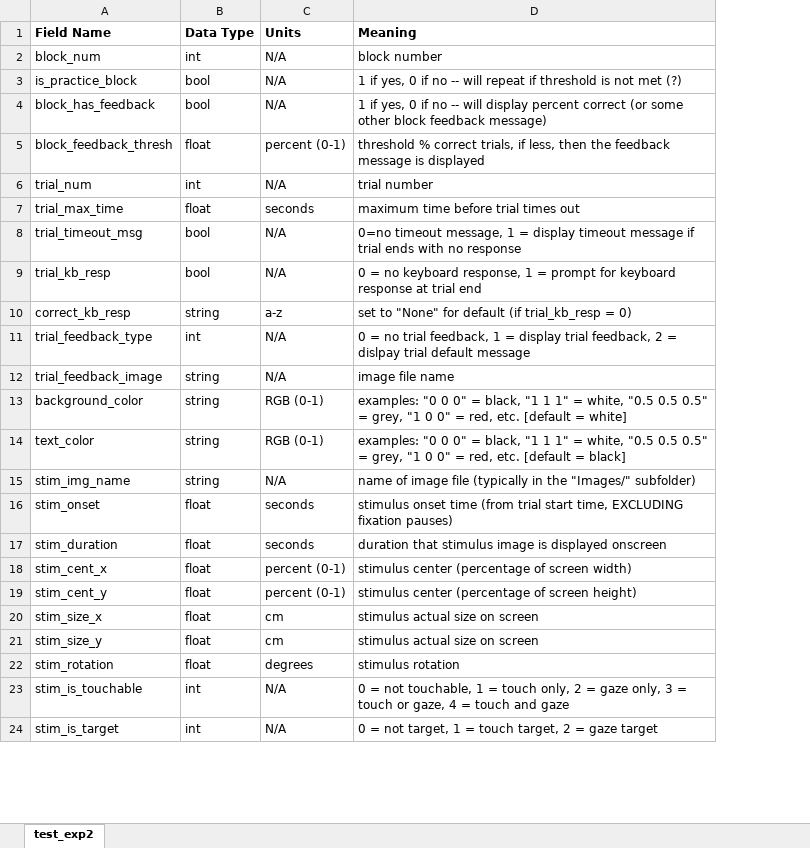
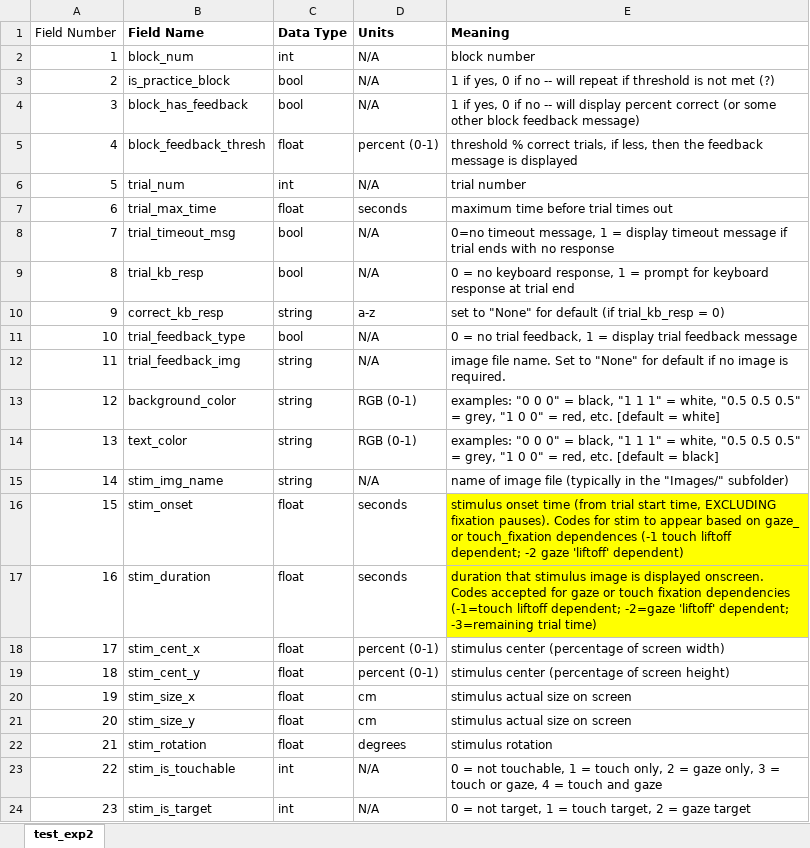
Before and after one commit to ubc-vision-lab/ShapeTapper-Psychtoolbox, an Excel workbook: Manuals/config_file_format.xlsx, sheet test_exp2, drawn as a sheet; only a part is shown; values as stored, in another font and other column widths than the file's, no borders; addresses are those after the commit; the diff names each change by its address in the sheet, - before the commit and + after, or states it on an @@ line.

Commit message:
Fixed trial_feedback naming in config file

```diff
--- a/Manuals/config_file_format.xlsx (sheet test_exp2)
+++ b/Manuals/config_file_format.xlsx (sheet test_exp2)
+column A (Field Number), rows 2-24: 1 | 2 | 3 | 4 | 5 | 6 | 7 | 8 | 9 | 10 | 11 | 12 | 13 | 14 | 15 | 16 | 17 | 18 | 19 | 20 | 21 | 22 | 23
-C11 (Data Type): int
+C11 (Data Type): bool
-E11 (Meaning): …display trial feedback, 2 = dislpay trial default message
+E11 (Meaning): …display trial feedback message
-B12 (Field Name): trial_feedback_image
+B12 (Field Name): trial_feedback_img
-E12 (Meaning): image file name
+E12 (Meaning): image file name. Set to "None" for default if no image is required.
-E16 (Meaning): …EXCLUDING fixation pauses)
+E16 (Meaning): …EXCLUDING fixation pauses). Codes for stim to appear based on gaze_ or touch_fixation dependences (-1 touch liftoff dependent; -2 gaze 'liftoff' dependent)
-E16:E17 fill: none
+E16:E17 fill: #FFFF00
-E17 (Meaning): …is displayed onscreen
+E17 (Meaning): …is displayed onscreen. Codes accepted for gaze or touch fixation dependencies (-1=touch liftoff dependent; -2=gaze 'liftoff' dependent; -3=remaining trial time)
```
Also changed, not shown: 2 other files.
